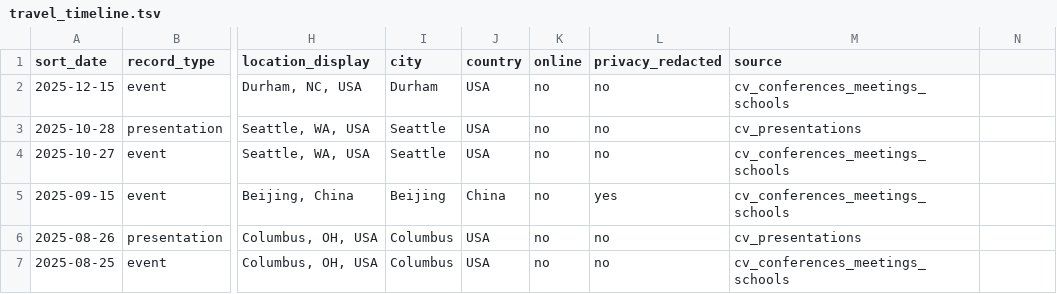
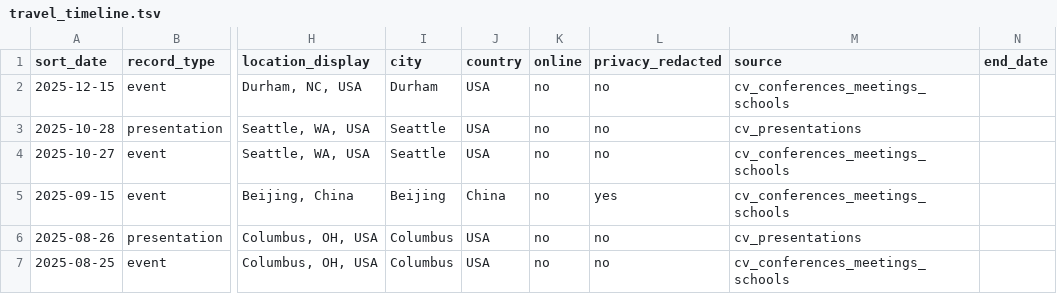
Before and after one commit to LipeiDu/lipeidu.github.io, a TSV file: assets/travel_timeline.tsv, drawn as a sheet; only a part is shown, gaps mark what is left out; the diff names each change by its address in the sheet, - before the commit and + after, or states it on an @@ line.

Commit message:
Refine travel page title, list visibility, and event date range display

```diff
--- a/assets/travel_timeline.tsv
+++ b/assets/travel_timeline.tsv
-N1: (empty)
+N1: end_date
```
Also changed, not shown: 3 other files.
